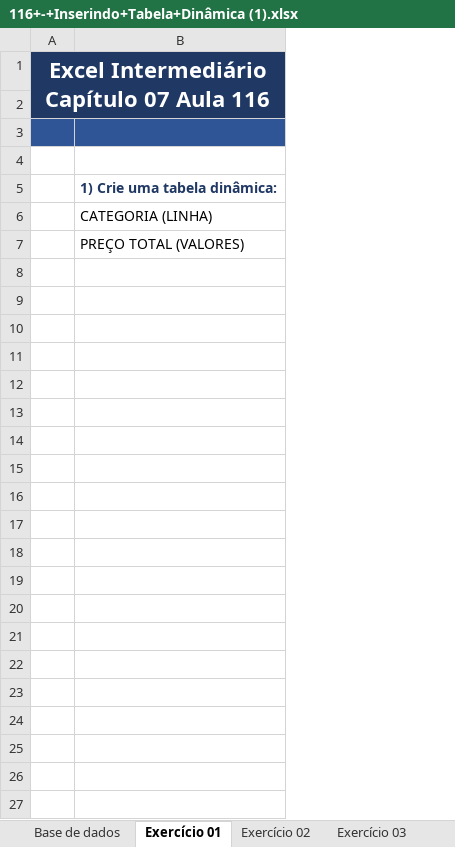
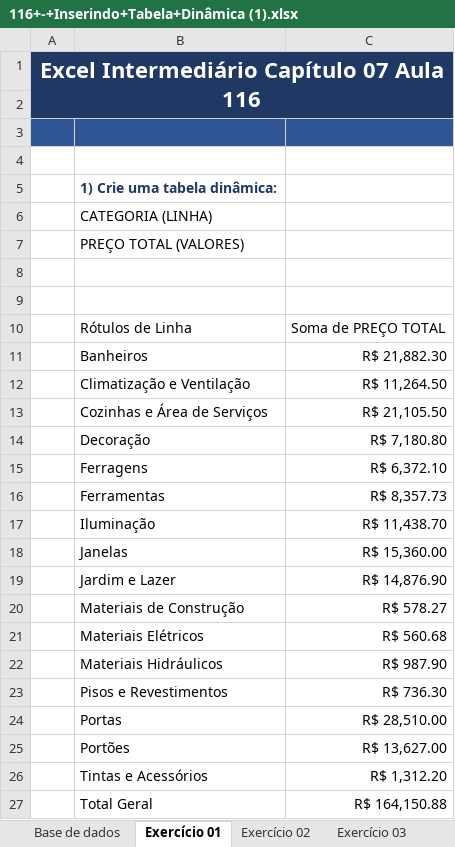
Before and after one commit to alanjoffre/excel-nivel-especialista, an Excel workbook: curso-completo/excel_365_do_zero_ao_avancado/8.intermediario_tabelas_dinamicas/143.exercicios_insercao_tabela_dinamica/116+-+Inserindo+Tabela+Dinâmica (1).xlsx, sheet Exercício 01, drawn as a sheet; values as stored, in another font and other column widths than the file's, no borders; the diff names each change by its address in the sheet, - before the commit and + after, or states it on an @@ line.

```diff
--- a/curso-completo/excel_365_do_zero_ao_avancado/8.intermediario_tabelas_dinamicas/143.exercicios_insercao_tabela_dinamica/116+-+Inserindo+Tabela+Dinâmica (1).xlsx (sheet Exercício 01)
+++ b/curso-completo/excel_365_do_zero_ao_avancado/8.intermediario_tabelas_dinamicas/143.exercicios_insercao_tabela_dinamica/116+-+Inserindo+Tabela+Dinâmica (1).xlsx (sheet Exercício 01)
+column C, empty
+row 8: (empty)
+row 9: (empty)
+row 10:  | Rótulos de Linha | Soma de PREÇO TOTAL
+row 11:  | Banheiros | R$ 21,882.30
+row 12:  | Climatização e Ventilação | R$ 11,264.50
+row 13:  | Cozinhas e Área de Serviços | R$ 21,105.50
+row 14:  | Decoração | R$ 7,180.80
+row 15:  | Ferragens | R$ 6,372.10
+row 16:  | Ferramentas | R$ 8,357.73
+row 17:  | Iluminação | R$ 11,438.70
+row 18:  | Janelas | R$ 15,360.00
+row 19:  | Jardim e Lazer | R$ 14,876.90
+row 20:  | Materiais de Construção | R$ 578.27
+row 21:  | Materiais Elétricos | R$ 560.68
+row 22:  | Materiais Hidráulicos | R$ 987.90
+row 23:  | Pisos e Revestimentos | R$ 736.30
+row 24:  | Portas | R$ 28,510.00
+row 25:  | Portões | R$ 13,627.00
+row 26:  | Tintas e Acessórios | R$ 1,312.20
+row 27:  | Total Geral | R$ 164,150.88
```
Also changed, not shown: sheet Exercício 02, sheet Exercício 04, sheet Exercício 03, sheet Exercício 07, sheet Exercício 05, sheet Exercício 06, curso-completo/excel_365_do_zero_ao_avancado/8.intermediario_tabelas_dinamicas/147.exercicios_de_analise_tabela_e_campos/119+-+Análise+Tabela+e+Campos.xlsx, curso-completo/excel_365_do_zero_ao_avancado/8.intermediario_tabelas_dinamicas/149.segmentacao_de_dados_e_linhas_do_tempo/121+-+Segmentação+de+Dados+e+Linha+do+Tempo.xlsx, 8 other files.
